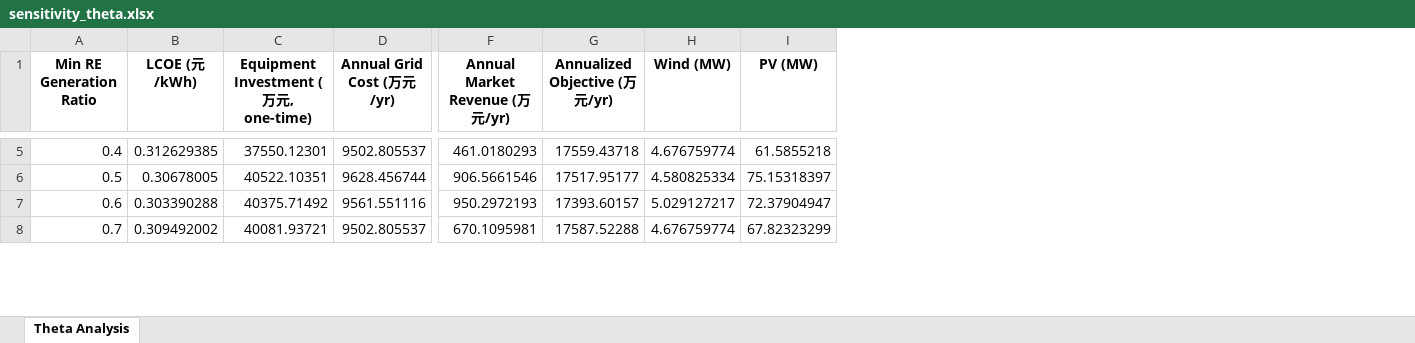
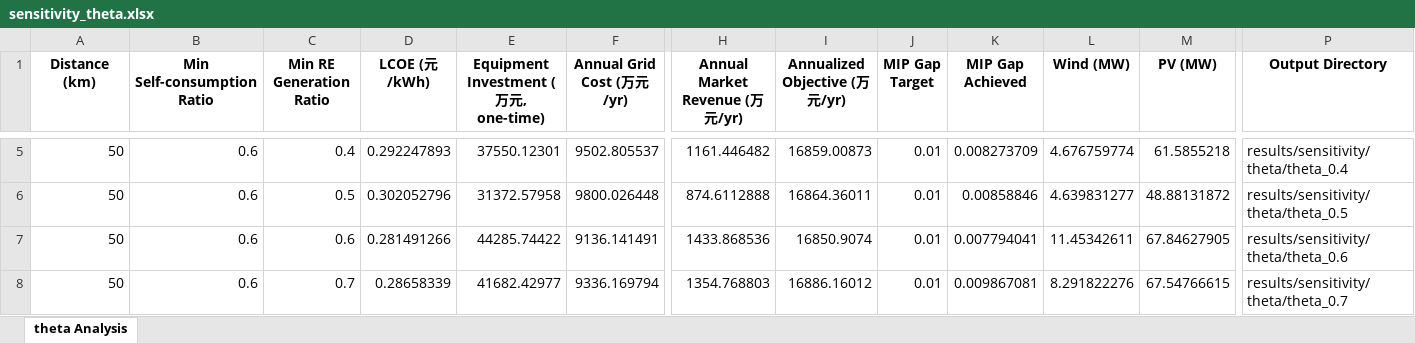
Before and after one commit to gwyxjtu/greenpower, an Excel workbook: plot/sensitivity_theta.xlsx, sheet theta Analysis, drawn as a sheet; only a part is shown, gaps mark what is left out; values as stored, in another font and other column widths than the file's, no borders; addresses are those after the commit; the diff covers the shown part only; the diff names each change by its address in the sheet, - before the commit and + after, or states it on an @@ line.

```diff
--- a/plot/sensitivity_theta.xlsx (sheet theta Analysis)
+++ b/plot/sensitivity_theta.xlsx (sheet theta Analysis)
-sheet tab: Theta Analysis
+sheet tab: theta Analysis
+column A (Distance (km)), rows 5-8: all 50
+column B (Min Self-consumption Ratio), rows 5-8: all 0.6
+column J (MIP Gap Target), rows 5-8: all 0.01
+column K (MIP Gap Achieved), rows 5-8: 0.008273709 | 0.00858846 | 0.007794041 | 0.009867081
+column P (Output Directory), rows 5-8: results/sensitivity/theta/theta_0.4 | results/sensitivity/theta/theta_0.5 | results/sensitivity/theta/theta_0.6 | results/sensitivity/theta/theta_0.7
-D5 (LCOE (元/kWh)): 0.312629385
+D5 (LCOE (元/kWh)): 0.292247893
-H5 (Annual Market Revenue (万元/yr)): 461.0180293
+H5 (Annual Market Revenue (万元/yr)): 1161.446482
-I5 (Annualized Objective (万元/yr)): 17559.43718
+I5 (Annualized Objective (万元/yr)): 16859.00873
-D6 (LCOE (元/kWh)): 0.30678005
+D6 (LCOE (元/kWh)): 0.302052796
-E6: 40522.10351
+E6: 31372.57958
-F6 (Annual Grid Cost (万元/yr)): 9628.456744
+F6 (Annual Grid Cost (万元/yr)): 9800.026448
-H6 (Annual Market Revenue (万元/yr)): 906.5661546
+H6 (Annual Market Revenue (万元/yr)): 874.6112888
-I6 (Annualized Objective (万元/yr)): 17517.95177
+I6 (Annualized Objective (万元/yr)): 16864.36011
-L6 (Wind (MW)): 4.580825334
+L6 (Wind (MW)): 4.639831277
-M6 (PV (MW)): 75.15318397
+M6 (PV (MW)): 48.88131872
-D7 (LCOE (元/kWh)): 0.303390288
+D7 (LCOE (元/kWh)): 0.281491266
-E7: 40375.71492
+E7: 44285.74422
-F7 (Annual Grid Cost (万元/yr)): 9561.551116
+F7 (Annual Grid Cost (万元/yr)): 9136.141491
-H7 (Annual Market Revenue (万元/yr)): 950.2972193
+H7 (Annual Market Revenue (万元/yr)): 1433.868536
-I7 (Annualized Objective (万元/yr)): 17393.60157
+I7 (Annualized Objective (万元/yr)): 16850.9074
-L7 (Wind (MW)): 5.029127217
+L7 (Wind (MW)): 11.45342611
-M7 (PV (MW)): 72.37904947
+M7 (PV (MW)): 67.84627905
-D8 (LCOE (元/kWh)): 0.309492002
+D8 (LCOE (元/kWh)): 0.28658339
-E8: 40081.93721
+E8: 41682.42977
-F8 (Annual Grid Cost (万元/yr)): 9502.805537
+F8 (Annual Grid Cost (万元/yr)): 9336.169794
-H8 (Annual Market Revenue (万元/yr)): 670.1095981
+H8 (Annual Market Revenue (万元/yr)): 1354.768803
-I8 (Annualized Objective (万元/yr)): 17587.52288
+I8 (Annualized Objective (万元/yr)): 16886.16012
-L8 (Wind (MW)): 4.676759774
+L8 (Wind (MW)): 8.291822276
-M8 (PV (MW)): 67.82323299
+M8 (PV (MW)): 67.54766615
```
Also changed, not shown: 51 edited cells elsewhere in this sheet, plot/sensitivity_D.xlsx, plot/sensitivity_phi.xlsx, 56 other files.
